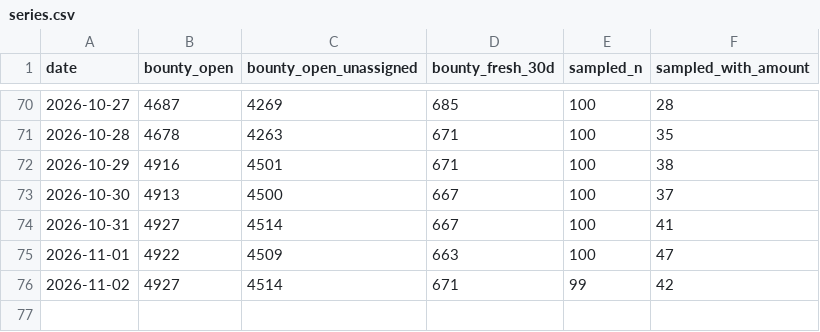
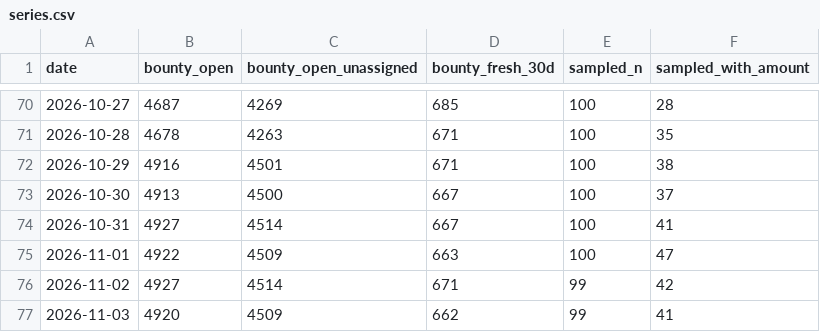
Before and after one commit to Kairose-master/handsel, a CSV file: data/demand-census/series.csv, drawn as a sheet; only a part is shown, gaps mark what is left out.

Commit message:
data(census): 2026-11-03

```diff
--- a/data/demand-census/series.csv
+++ b/data/demand-census/series.csv
@@ -76 +76,2 @@ date,bounty_open,bounty_open_unassigned,bounty_fresh_30d,sampled_n,sampled_with_
 2026-11-02,4927,4514,671,99,42
+2026-11-03,4920,4509,662,99,41
```
